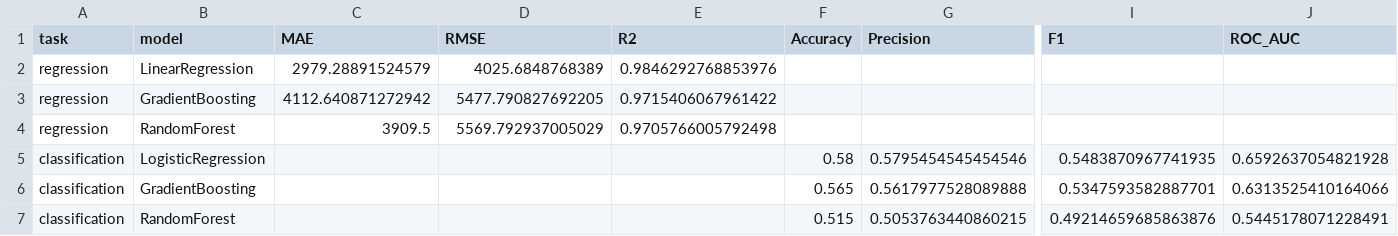
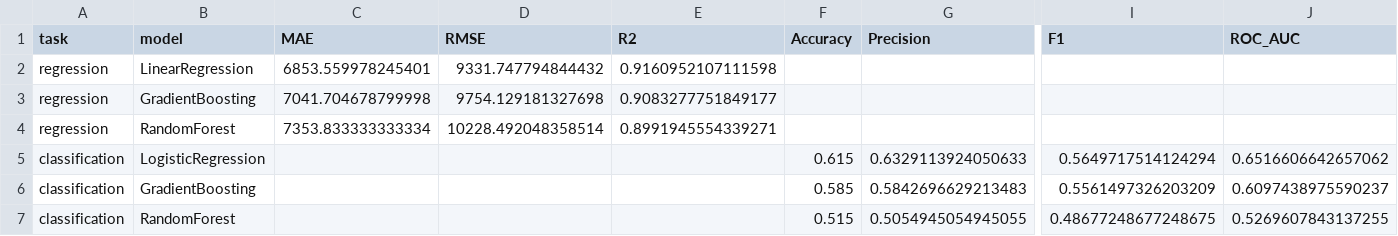
Before and after one commit to rakib4123/Employee-Compensation-Satisfaction, a CSV file: ml/outputs/model_comparison.csv, drawn as a sheet; only a part is shown, gaps mark what is left out; removed rows and columns are numbered as before the commit, all else as after; rows hold the shown columns only; the diff covers the shown part only; the diff names each change by its address in the sheet, - before the commit and + after, or states it on an @@ line.

Commit message:
feat: predict actual_salary and train on multiple data files
Regression target moves from the generator-invented expected_salary to
actual_salary, so real rows can train it. The classifier now receives
the regressor's own prediction, removing the train/serve skew. --data
accepts several CSVs so real and survey rows append to the synthetic
base without mutating it.

```diff
--- a/ml/outputs/model_comparison.csv
+++ b/ml/outputs/model_comparison.csv
-C2 (MAE): 2979.28891524579
+C2 (MAE): 6853.559978245401
-D2 (RMSE): 4025.6848768389
+D2 (RMSE): 9331.747794844432
-E2 (R2): 0.9846292768853976
+E2 (R2): 0.9160952107111598
-C3 (MAE): 4112.640871272942
+C3 (MAE): 7041.704678799998
-D3 (RMSE): 5477.790827692205
+D3 (RMSE): 9754.129181327698
-E3 (R2): 0.9715406067961422
+E3 (R2): 0.9083277751849177
-C4 (MAE): 3909.5
+C4 (MAE): 7353.833333333334
-D4 (RMSE): 5569.792937005029
+D4 (RMSE): 10228.492048358514
-E4 (R2): 0.9705766005792498
+E4 (R2): 0.8991945554339271
-row 5: classification | LogisticRegression |  |  |  | 0.58 | 0.5795454545454546 | 0.5483870967741935 | 0.6592637054821928
-B5 (model): GradientBoosting
+B5 (model): LogisticRegression
-F5 (Accuracy): 0.565
+F5 (Accuracy): 0.615
-G5 (Precision): 0.5617977528089888
+G5 (Precision): 0.6329113924050633
-I5 (F1): 0.5347593582887701
+I5 (F1): 0.5649717514124294
-J5 (ROC_AUC): 0.6313525410164066
+J5 (ROC_AUC): 0.6516606642657062
+row 6: classification | GradientBoosting |  |  |  | 0.585 | 0.5842696629213483 | 0.5561497326203209 | 0.6097438975590237
-G7 (Precision): 0.5053763440860215
+G7 (Precision): 0.5054945054945055
-I7 (F1): 0.49214659685863876
+I7 (F1): 0.48677248677248675
-J7 (ROC_AUC): 0.5445178071228491
+J7 (ROC_AUC): 0.5269607843137255
```
Also changed, not shown: 1 edited cell elsewhere in this file, 9 other files.
